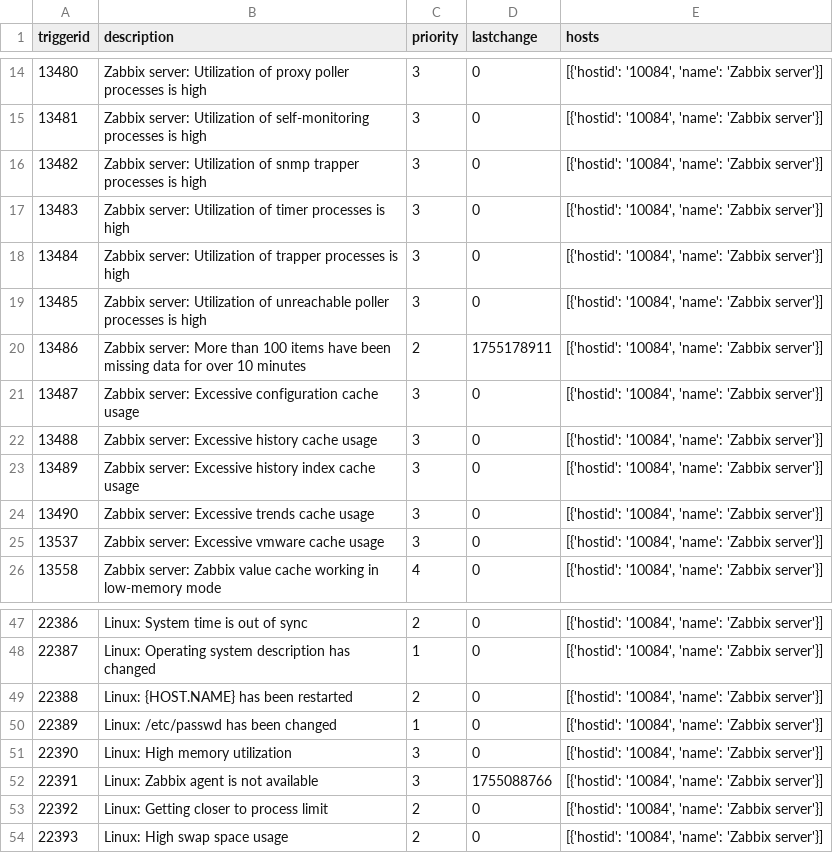
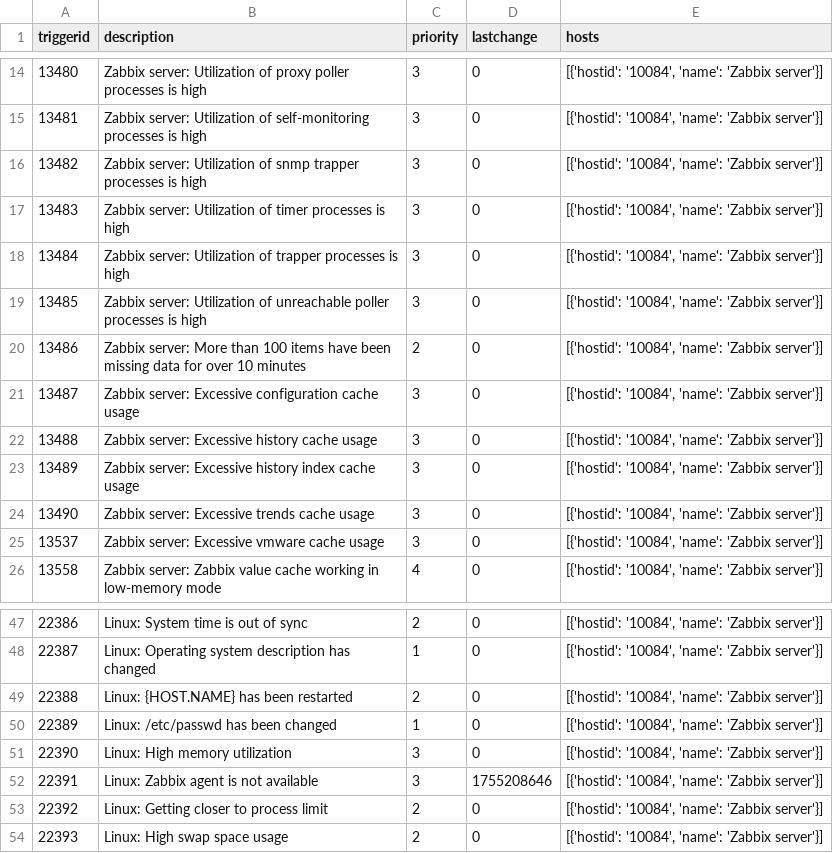
Before and after one commit to marcustenorio/ia-monitoracao, a CSV file: data/processed/anomalies_dataset.csv, drawn as a sheet; only a part is shown, gaps mark what is left out; the diff covers the shown part only.

```diff
--- a/data/processed/anomalies_dataset.csv
+++ b/data/processed/anomalies_dataset.csv
@@ -19,3 +19,3 @@ triggerid,description,priority,lastchange,hosts
 13485,Zabbix server: Utilization of unreachable poller processes is high,3,0,"[{'hostid': '10084', 'name': 'Zabbix server'}]"
-13486,Zabbix server: More than 100 items have been missing data for over 10 minutes,2,1755178911,"[{'hostid': '10084', 'name': 'Zabbix server'}]"
+13486,Zabbix server: More than 100 items have been missing data for over 10 minutes,2,0,"[{'hostid': '10084', 'name': 'Zabbix server'}]"
 13487,Zabbix server: Excessive configuration cache usage,3,0,"[{'hostid': '10084', 'name': 'Zabbix server'}]"
@@ -51,3 +51,3 @@ triggerid,description,priority,lastchange,hosts
 22390,Linux: High memory utilization,3,0,"[{'hostid': '10084', 'name': 'Zabbix server'}]"
-22391,Linux: Zabbix agent is not available,3,1755088766,"[{'hostid': '10084', 'name': 'Zabbix server'}]"
+22391,Linux: Zabbix agent is not available,3,1755208646,"[{'hostid': '10084', 'name': 'Zabbix server'}]"
 22392,Linux: Getting closer to process limit,2,0,"[{'hostid': '10084', 'name': 'Zabbix server'}]"
```
Also changed, not shown: 19 removed rows and 2 edited cells elsewhere in this file, 6 other files.
